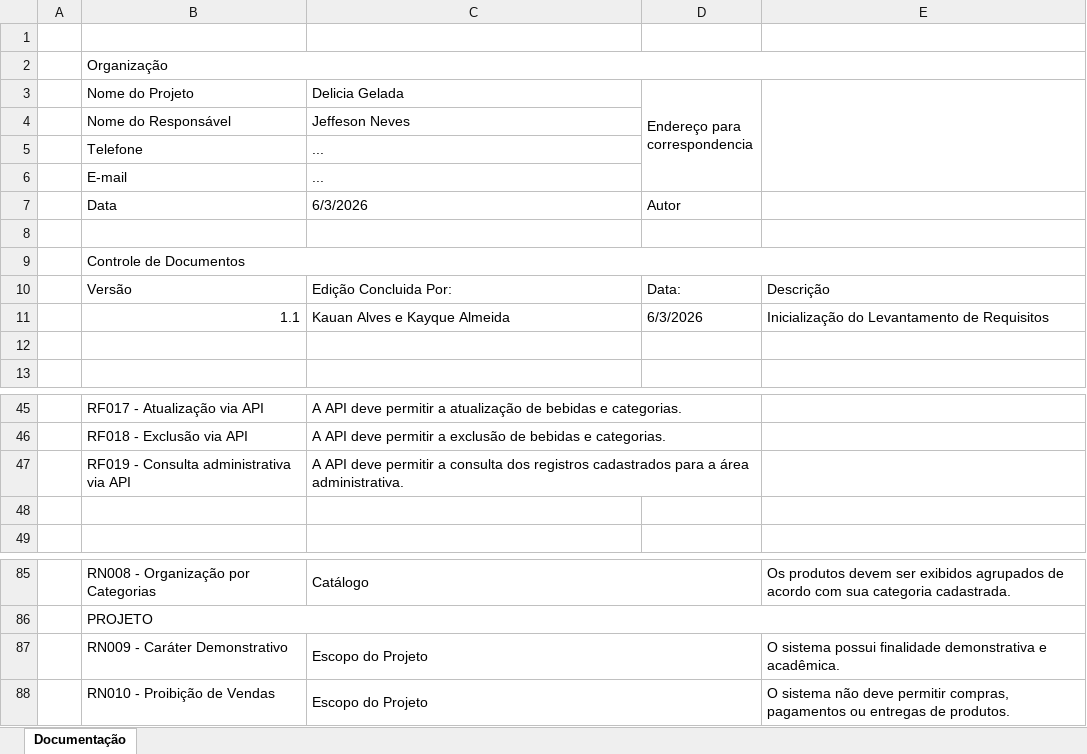
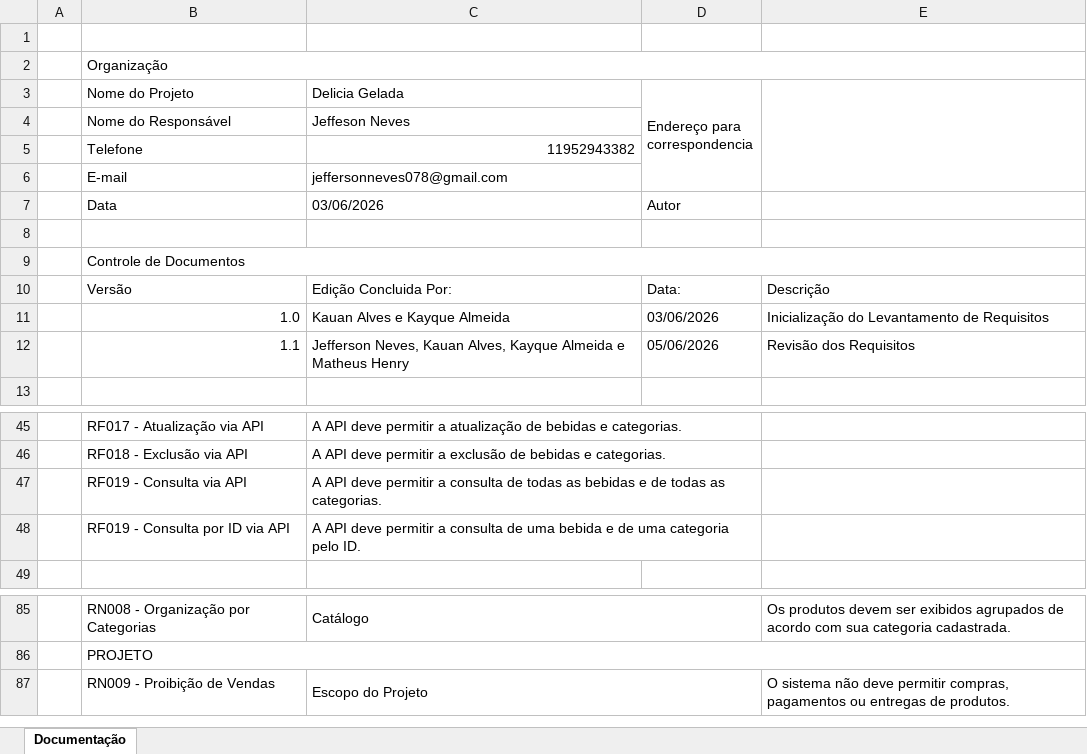
Before and after one commit to KauanAlv/e-core_planejamentos, an Excel workbook: docs/Requisitos - Delicia Gelada.xlsx, sheet Documentação, drawn as a sheet; only a part is shown, gaps mark what is left out; values as stored, in another font and other column widths than the file's, no cell formats; charts and pictures not drawn; removed rows and columns are numbered as before the commit, all else as after; the diff covers the shown part only; the diff names each change by its address in the sheet, - before the commit and + after, or states it on an @@ line.

Commit message:
feat: adicionar PDF dos requisitos
fix: validar requisitos

```diff
--- a/docs/Requisitos - Delicia Gelada.xlsx (sheet Documentação)
+++ b/docs/Requisitos - Delicia Gelada.xlsx (sheet Documentação)
-C5 (Delicia Gelada): ...
+C5 (Delicia Gelada): 11952943382
-C6 (Delicia Gelada): ...
+C6 (Delicia Gelada): jeffersonneves078@gmail.com
-C7 (Delicia Gelada): 6/3/2026
+C7 (Delicia Gelada): 03/06/2026
-B11 (Nome do Projeto): 1.1
+B11 (Nome do Projeto): 1.0
-D11 (Endereço para correspondencia): 6/3/2026
+D11 (Endereço para correspondencia): 03/06/2026
-row 12: (empty)
+row 12:  | 1.1 | Jefferson Neves, Kauan Alves, Kayque Almeida e Matheus Henry | 05/06/2026 | Revisão dos Requisitos
-row 47:  | RF019 - Consulta administrativa via API | A API deve permitir a consulta dos registros cadastrados para a área administrativa.
-row 47: (empty)
+row 47:  | RF019 - Consulta via API | A API deve permitir a consulta de todas as bebidas e de todas as categorias.
+C47:D47 merged
+row 48:  | RF019 - Consulta por ID via API | A API deve permitir a consulta de uma bebida e de uma categoria pelo ID.
-row 87:  | RN009 - Caráter Demonstrativo | Escopo do Projeto |  | O sistema possui finalidade demonstrativa e acadêmica.
-B87 (Nome do Projeto): RN010 - Proibição de Vendas
+B87 (Nome do Projeto): RN009 - Proibição de Vendas
```
Also changed, not shown: 8 edited cells elsewhere in this sheet, cell formats, charts or pictures, 1 other file.
